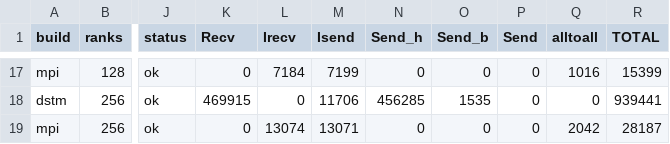
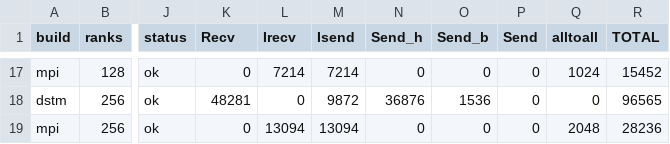
Before and after one commit to Argonne-TimeWeave/dstm, a CSV file: examples/airport_sim/scripts/comm_counts/logs_weak_apr32_t8_w1000_s42_n8/comm_counts.csv, drawn as a sheet; only a part is shown, gaps mark what is left out; the diff covers the shown part only; the diff names each change by its address in the sheet, - before the commit and + after, or states it on an @@ line.

```diff
--- a/examples/airport_sim/scripts/comm_counts/logs_weak_apr32_t8_w1000_s42_n8/comm_counts.csv
+++ b/examples/airport_sim/scripts/comm_counts/logs_weak_apr32_t8_w1000_s42_n8/comm_counts.csv
-L17 (Irecv): 7184
+L17 (Irecv): 7214
-M17 (Isend): 7199
+M17 (Isend): 7214
-Q17 (alltoall): 1016
+Q17 (alltoall): 1024
-R17 (TOTAL): 15399
+R17 (TOTAL): 15452
-K18 (Recv): 469915
+K18 (Recv): 48281
-M18 (Isend): 11706
+M18 (Isend): 9872
-N18 (Send_h): 456285
+N18 (Send_h): 36876
-O18 (Send_b): 1535
+O18 (Send_b): 1536
-R18 (TOTAL): 939441
+R18 (TOTAL): 96565
-L19 (Irecv): 13074
+L19 (Irecv): 13094
-M19 (Isend): 13071
+M19 (Isend): 13094
-Q19 (alltoall): 2042
+Q19 (alltoall): 2048
-R19 (TOTAL): 28187
+R19 (TOTAL): 28236
```
Also changed, not shown: 31 edited cells elsewhere in this file, examples/airport_sim/scripts/comm_timings/logs_times_apr32_t8_w1000_s42_n8/comm_times.csv, 17 other files.
